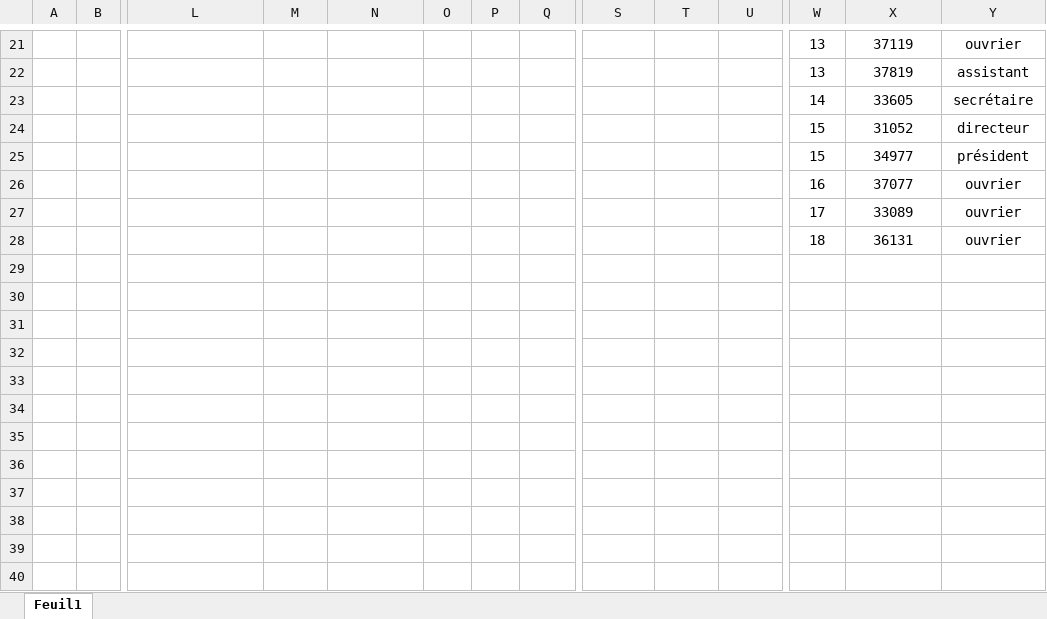
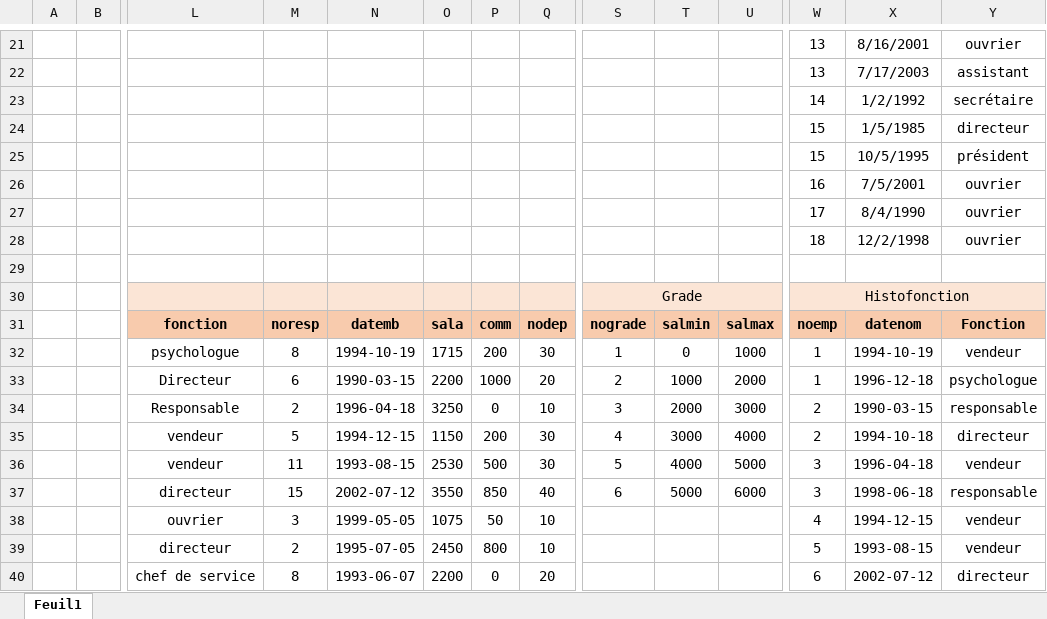
Before and after one commit to VersluysTheo/59011-82-12, an Excel workbook: Bdd/Exercice 4/Employe.xlsx, sheet Feuil1, drawn as a sheet; only a part is shown, gaps mark what is left out; values as stored, in another font and other column widths than the file's, no borders; rows hold the shown columns only; the diff covers the shown part only; the diff names each change by its address in the sheet, - before the commit and + after, or states it on an @@ line.

```diff
--- a/Bdd/Exercice 4/Employe.xlsx (sheet Feuil1)
+++ b/Bdd/Exercice 4/Employe.xlsx (sheet Feuil1)
-X21: 37119
+X21: 8/16/2001
-X22: 37819
+X22: 7/17/2003
-X23: 33605
+X23: 1/2/1992
-X24: 31052
+X24: 1/5/1985
-X25: 34977
+X25: 10/5/1995
-X26: 37077
+X26: 7/5/2001
-X27: 33089
+X27: 8/4/1990
-X28: 36131
+X28: 12/2/1998
+row 29: (empty)
+row 30:  |  |  |  |  |  |  |  | Grade |  |  | Histofonction
+row 31:  |  | fonction | noresp | datemb | sala | comm | nodep | nograde | salmin | salmax | noemp | datenom | Fonction
+row 32:  |  | psychologue | 8 | 1994-10-19 | 1715 | 200 | 30 | 1 | 0 | 1000 | 1 | 1994-10-19 | vendeur
+row 33:  |  | Directeur | 6 | 1990-03-15 | 2200 | 1000 | 20 | 2 | 1000 | 2000 | 1 | 1996-12-18 | psychologue
+row 34:  |  | Responsable | 2 | 1996-04-18 | 3250 | 0 | 10 | 3 | 2000 | 3000 | 2 | 1990-03-15 | responsable
+row 35:  |  | vendeur | 5 | 1994-12-15 | 1150 | 200 | 30 | 4 | 3000 | 4000 | 2 | 1994-10-18 | directeur
+row 36:  |  | vendeur | 11 | 1993-08-15 | 2530 | 500 | 30 | 5 | 4000 | 5000 | 3 | 1996-04-18 | vendeur
+row 37:  |  | directeur | 15 | 2002-07-12 | 3550 | 850 | 40 | 6 | 5000 | 6000 | 3 | 1998-06-18 | responsable
+row 38:  |  | ouvrier | 3 | 1999-05-05 | 1075 | 50 | 10 |  |  |  | 4 | 1994-12-15 | vendeur
+row 39:  |  | directeur | 2 | 1995-07-05 | 2450 | 800 | 10 |  |  |  | 5 | 1993-08-15 | vendeur
+row 40:  |  | chef de service | 8 | 1993-06-07 | 2200 | 0 | 20 |  |  |  | 6 | 2002-07-12 | directeur
```
Also changed, not shown: 17 added rows and 64 edited cells elsewhere in this sheet, 4 other files.
